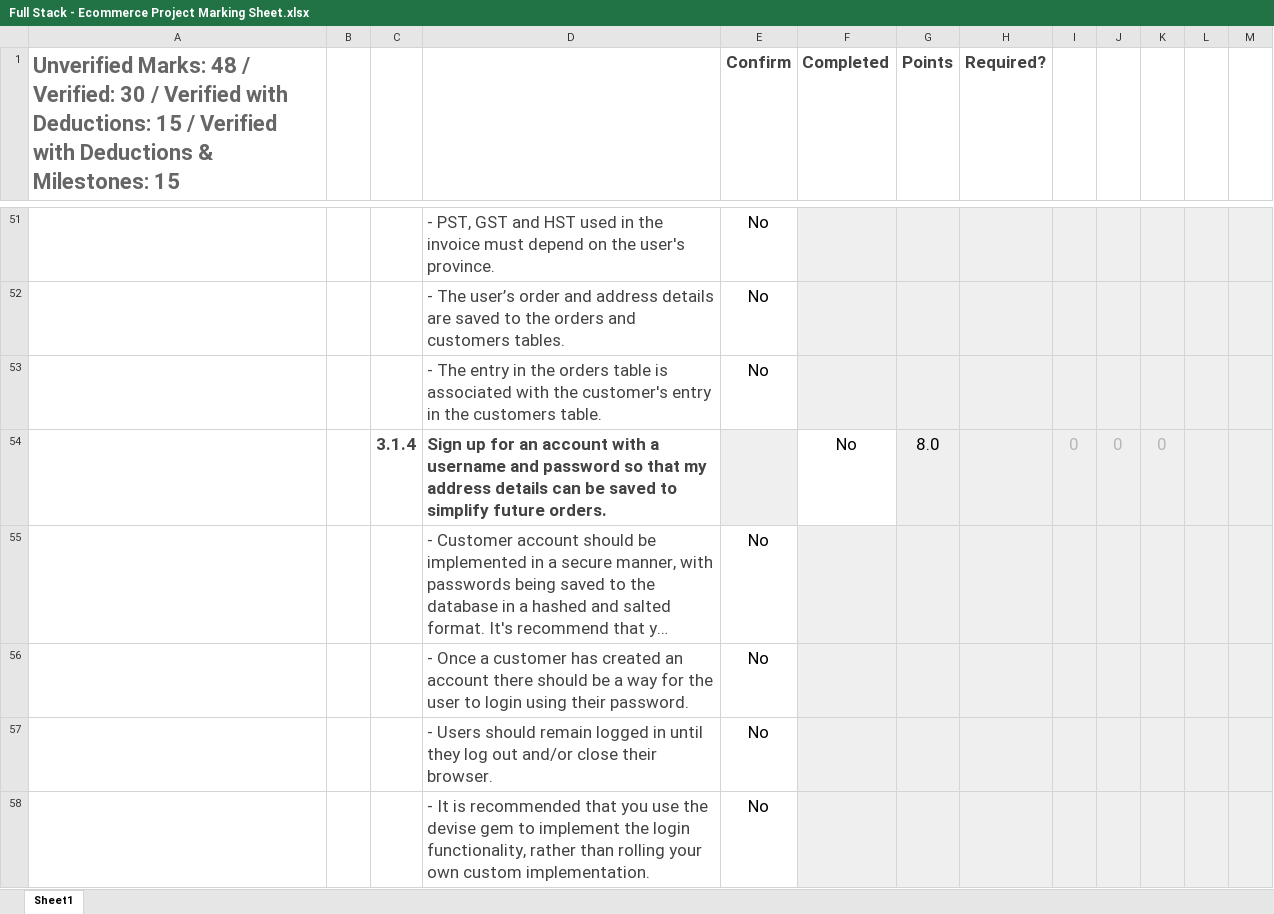
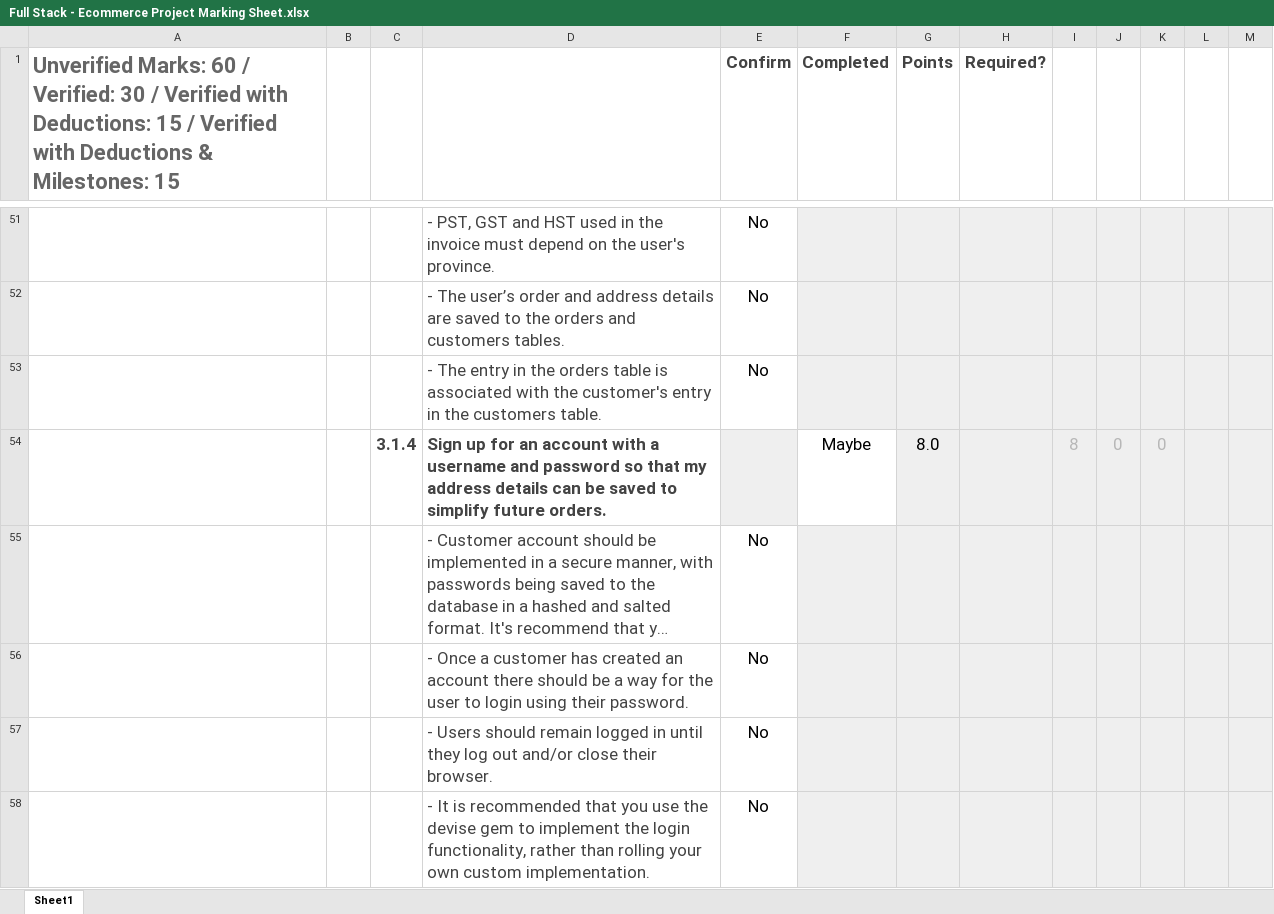
Before and after one commit to rnguyen-rrc/rnguyen-rrc-webd_3011_electrostore_app, an Excel workbook: Full Stack - Ecommerce Project Marking Sheet.xlsx, sheet Sheet1, drawn as a sheet; only a part is shown, gaps mark what is left out; long unchanged cells end in …; values as stored, in another font and other column widths than the file's, no borders; conditional formats not drawn; the diff covers the shown part only; the diff names each change by its address in the sheet, - before the commit and + after, or states it on an @@ line.

```diff
--- a/Full Stack - Ecommerce Project Marking Sheet.xlsx (sheet Sheet1)
+++ b/Full Stack - Ecommerce Project Marking Sheet.xlsx (sheet Sheet1)
-A1: Unverified Marks: 48 / Verified:…
+A1: Unverified Marks: 60 / Verified:…
-F54 (Completed): No
+F54 (Completed): Maybe
-I54: 0
+I54: 8
```
Also changed, not shown: 3 edited cells elsewhere in this sheet, 13 other files.
